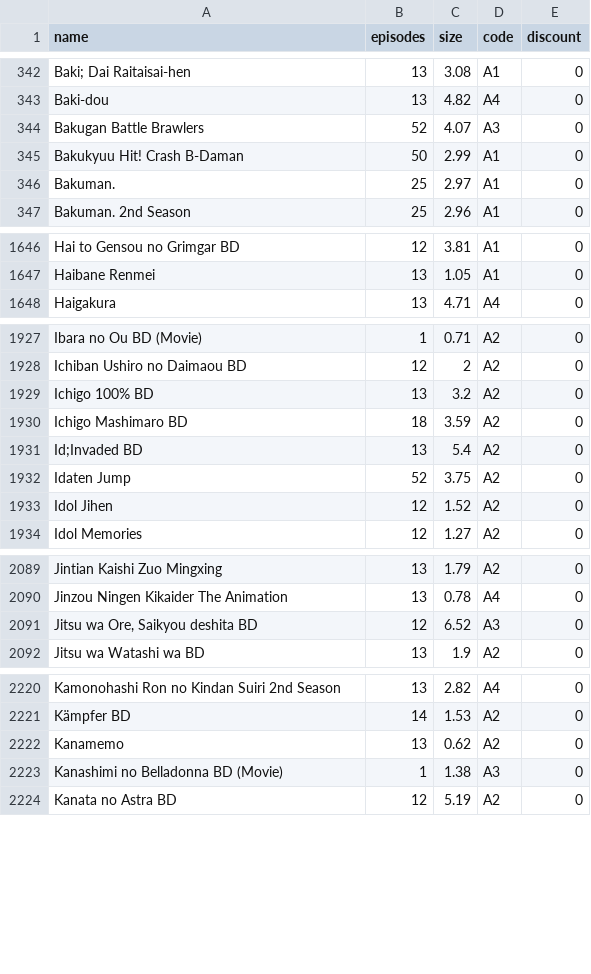
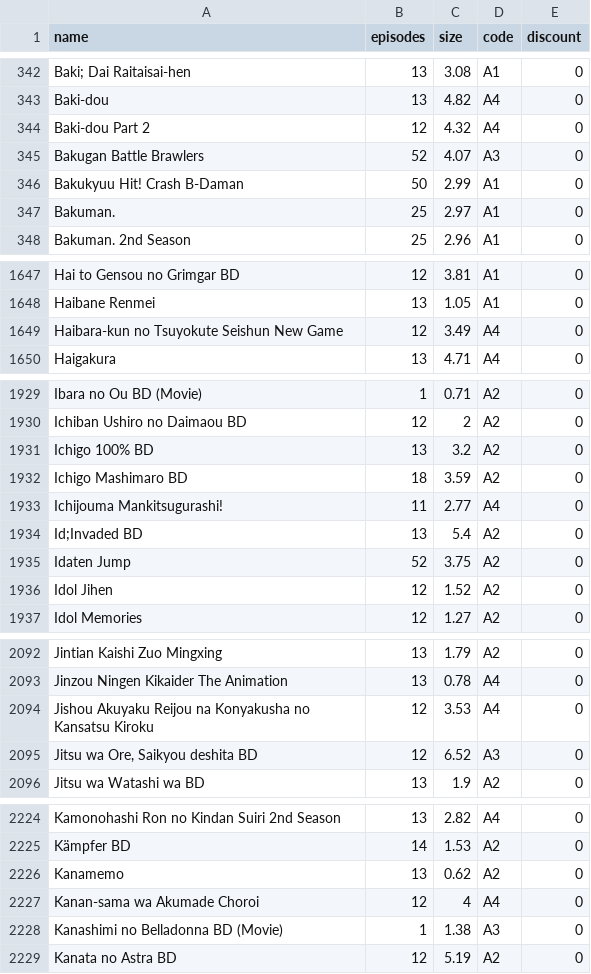
Before and after one commit to Tofan02/anime_store, a CSV file: data/anime-20062026.csv (was data/anime-16062026.csv), drawn as a sheet; only a part is shown, gaps mark what is left out; the diff covers the shown part only; the diff names each change by its address in the sheet, - before the commit and + after, or states it on an @@ line.

Commit message:
Update Anime Baru

```diff
--- a/data/anime-16062026.csv
+++ b/data/anime-20062026.csv
+row 344: Baki-dou Part 2 | 12 | 4.32 | A4 | 0
+row 1649: Haibara-kun no Tsuyokute Seishun New Game | 12 | 3.49 | A4 | 0
+row 1933: Ichijouma Mankitsugurashi! | 11 | 2.77 | A4 | 0
+row 2094: Jishou Akuyaku Reijou na Konyakusha no Kansatsu Kiroku | 12 | 3.53 | A4 | 0
+row 2227: Kanan-sama wa Akumade Choroi | 12 | 4 | A4 | 0
```
Also changed, not shown: 4 added rows elsewhere in this file, 1 other file.
